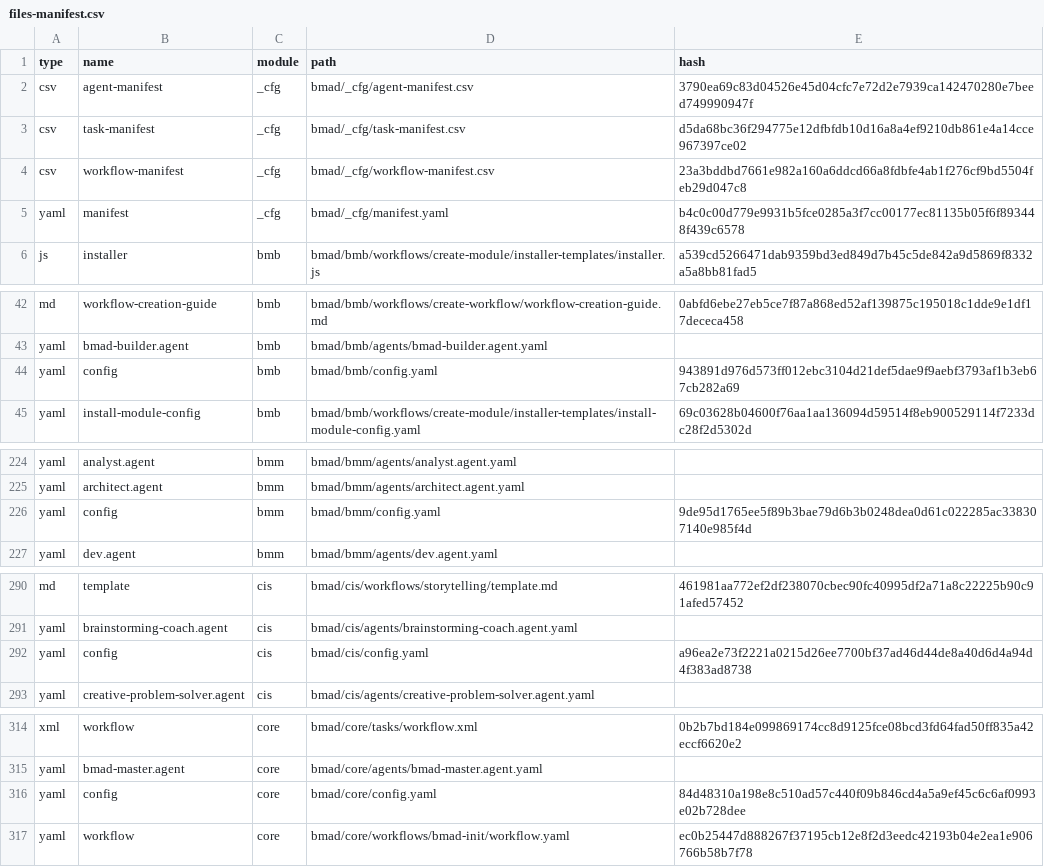
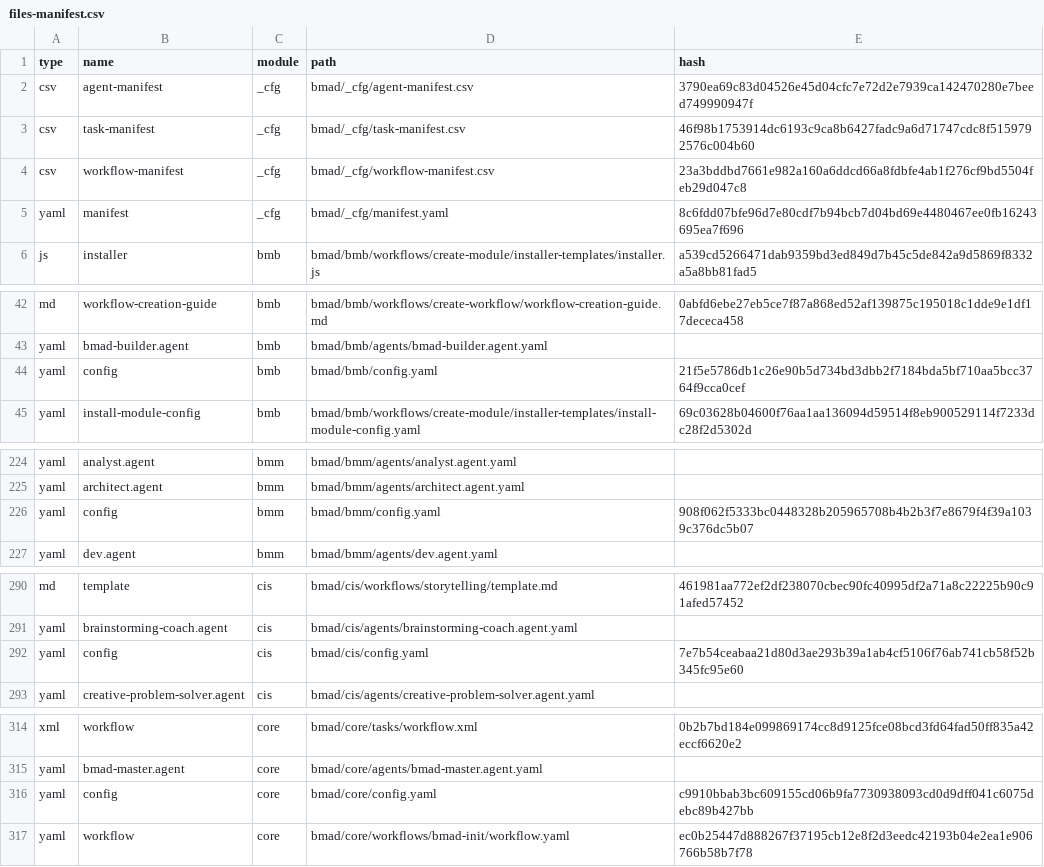
Before and after one commit to WarrickSmith/raceday-postgresql, a CSV file: bmad/_cfg/files-manifest.csv, drawn as a sheet; only a part is shown, gaps mark what is left out.

Commit message:
docs: update bmad alpha docs

```diff
--- a/bmad/_cfg/files-manifest.csv
+++ b/bmad/_cfg/files-manifest.csv
@@ -2,5 +2,5 @@ type,name,module,path,hash
 "csv","agent-manifest","_cfg","bmad/_cfg/agent-manifest.csv","3790ea69c83d04526e45d04cfc7e72d2e7939ca142470280e7beed749990947f"
-"csv","task-manifest","_cfg","bmad/_cfg/task-manifest.csv","d5da68bc36f294775e12dfbfdb10d16a8a4ef9210db861e4a14cce967397ce02"
+"csv","task-manifest","_cfg","bmad/_cfg/task-manifest.csv","46f98b1753914dc6193c9ca8b6427fadc9a6d71747cdc8f5159792576c004b60"
 "csv","workflow-manifest","_cfg","bmad/_cfg/workflow-manifest.csv","23a3bddbd7661e982a160a6ddcd66a8fdbfe4ab1f276cf9bd5504feb29d047c8"
-"yaml","manifest","_cfg","bmad/_cfg/manifest.yaml","b4c0c00d779e9931b5fce0285a3f7cc00177ec81135b05f6f893448f439c6578"
+"yaml","manifest","_cfg","bmad/_cfg/manifest.yaml","8c6fdd07bfe96d7e80cdf7b94bcb7d04bd69e4480467ee0fb16243695ea7f696"
 "js","installer","bmb","bmad/bmb/workflows/create-module/installer-templates/installer.js","a539cd5266471dab9359bd3ed849d7b45c5de842a9d5869f8332a5a8bb81fad5"
@@ -43,3 +43,3 @@ type,name,module,path,hash
 "yaml","bmad-builder.agent","bmb","bmad/bmb/agents/bmad-builder.agent.yaml",""
-"yaml","config","bmb","bmad/bmb/config.yaml","943891d976d573ff012ebc3104d21def5dae9f9aebf3793af1b3eb67cb282a69"
+"yaml","config","bmb","bmad/bmb/config.yaml","21f5e5786db1c26e90b5d734bd3dbb2f7184bda5bf710aa5bcc3764f9cca0cef"
 "yaml","install-module-config","bmb","bmad/bmb/workflows/create-module/installer-templates/install-module-config.yaml","69c03628b04600f76aa1aa136094d59514f8eb900529114f7233dc28f2d5302d"
@@ -225,3 +225,3 @@ type,name,module,path,hash
 "yaml","architect.agent","bmm","bmad/bmm/agents/architect.agent.yaml",""
-"yaml","config","bmm","bmad/bmm/config.yaml","9de95d1765ee5f89b3bae79d6b3b0248dea0d61c022285ac338307140e985f4d"
+"yaml","config","bmm","bmad/bmm/config.yaml","908f062f5333bc0448328b205965708b4b2b3f7e8679f4f39a1039c376dc5b07"
 "yaml","dev.agent","bmm","bmad/bmm/agents/dev.agent.yaml",""
@@ -291,3 +291,3 @@ type,name,module,path,hash
 "yaml","brainstorming-coach.agent","cis","bmad/cis/agents/brainstorming-coach.agent.yaml",""
-"yaml","config","cis","bmad/cis/config.yaml","a96ea2e73f2221a0215d26ee7700bf37ad46d44de8a40d6d4a94d4f383ad8738"
+"yaml","config","cis","bmad/cis/config.yaml","7e7b54ceabaa21d80d3ae293b39a1ab4cf5106f76ab741cb58f52b345fc95e60"
 "yaml","creative-problem-solver.agent","cis","bmad/cis/agents/creative-problem-solver.agent.yaml",""
@@ -315,3 +315,3 @@ type,name,module,path,hash
 "yaml","bmad-master.agent","core","bmad/core/agents/bmad-master.agent.yaml",""
-"yaml","config","core","bmad/core/config.yaml","84d48310a198e8c510ad57c440f09b846cd4a5a9ef45c6c6af0993e02b728dee"
+"yaml","config","core","bmad/core/config.yaml","c9910bbab3bc609155cd06b9fa7730938093cd0d9dff041c6075debc89b427bb"
 "yaml","workflow","core","bmad/core/workflows/bmad-init/workflow.yaml","ec0b25447d888267f37195cb12e8f2d3eedc42193b04e2ea1e906766b58b7f78"
```
Also changed, not shown: 17 other files.
